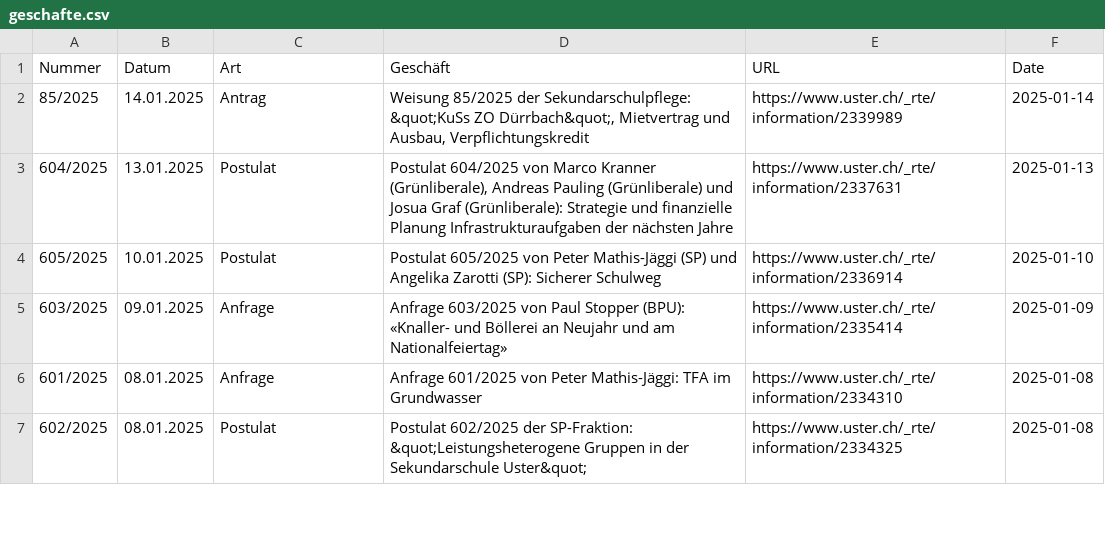
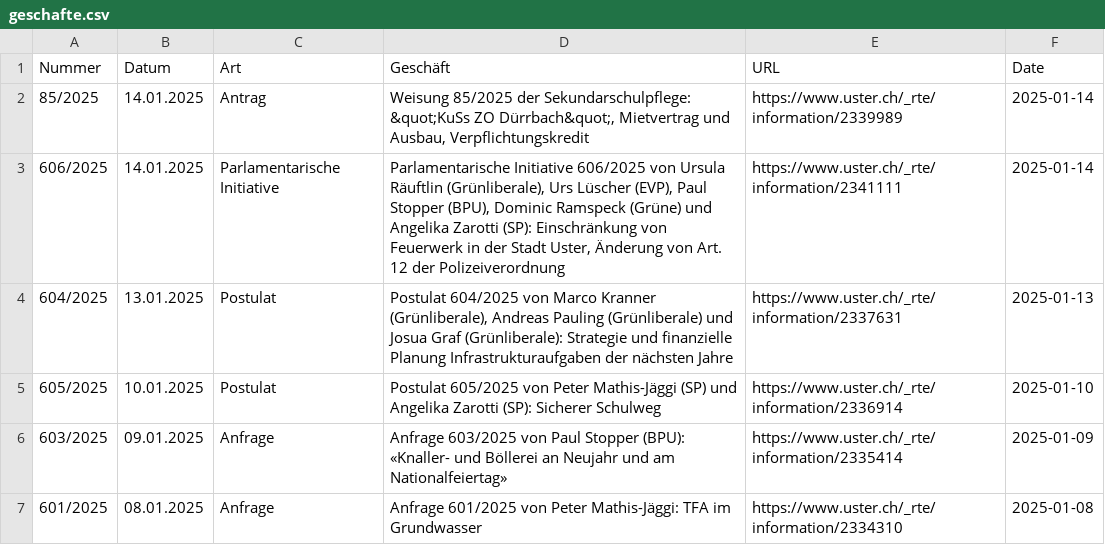
Before and after one commit to data-socialthink/politik-uster, a CSV file: geschafte.csv, drawn as a sheet; only a part is shown; the shorter side is filled out with more unchanged rows.

Commit message:
Update: 2025-01-17 02:05:04

```diff
--- a/geschafte.csv
+++ b/geschafte.csv
@@ -2,2 +2,3 @@
 "85/2025","14.01.2025","Antrag","Weisung 85/2025 der Sekundarschulpflege: &quot;KuSs ZO Dürrbach&quot;, Mietvertrag und Ausbau, Verpflichtungskredit","https://www.uster.ch/_rte/information/2339989","2025-01-14"
+"606/2025","14.01.2025","Parlamentarische Initiative","Parlamentarische Initiative 606/2025 von Ursula Räuftlin (Grünliberale), Urs Lüscher (EVP), Paul Stopper (BPU), Dominic Ramspeck (Grüne) und Angelika Zarotti (SP): Einschränkung von Feuerwerk in der Stadt Uster, Änderung von Art. 12 der Polizeiverordnung","https://www.uster.ch/_rte/information/2341111","2025-01-14"
 "604/2025","13.01.2025","Postulat","Postulat 604/2025 von Marco Kranner (Grünliberale), Andreas Pauling (Grünliberale) und Josua Graf (Grünliberale): Strategie und finanzielle Planung Infrastrukturaufgaben der nächsten Jahre","https://www.uster.ch/_rte/information/2337631","2025-01-13"
```
